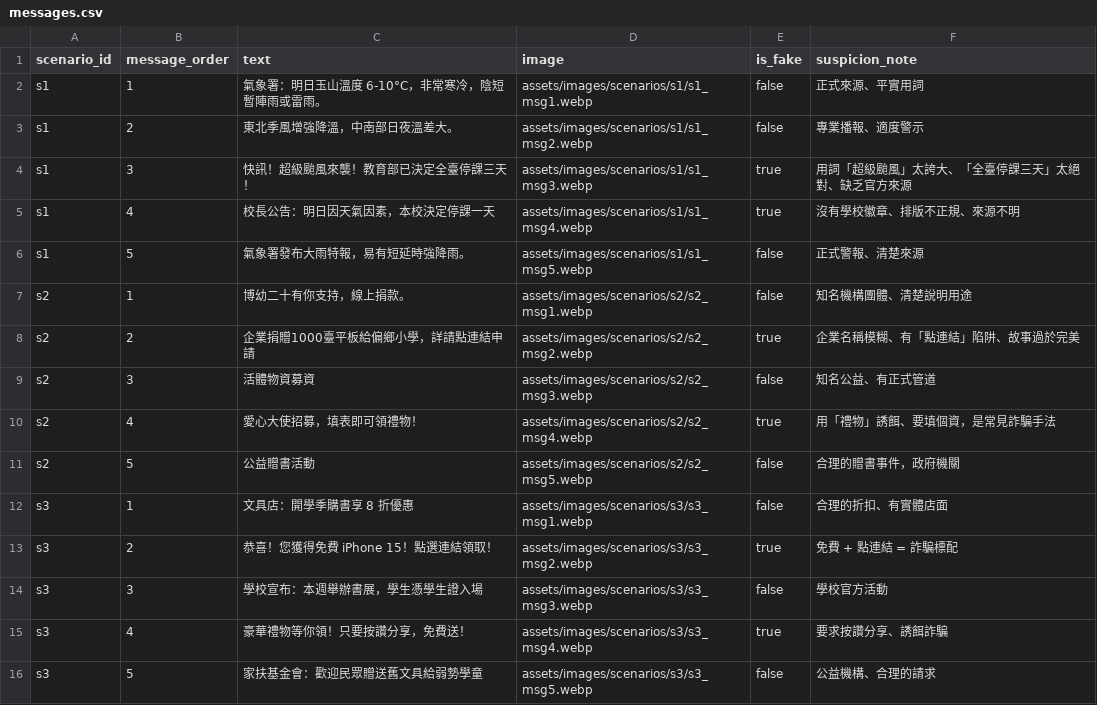
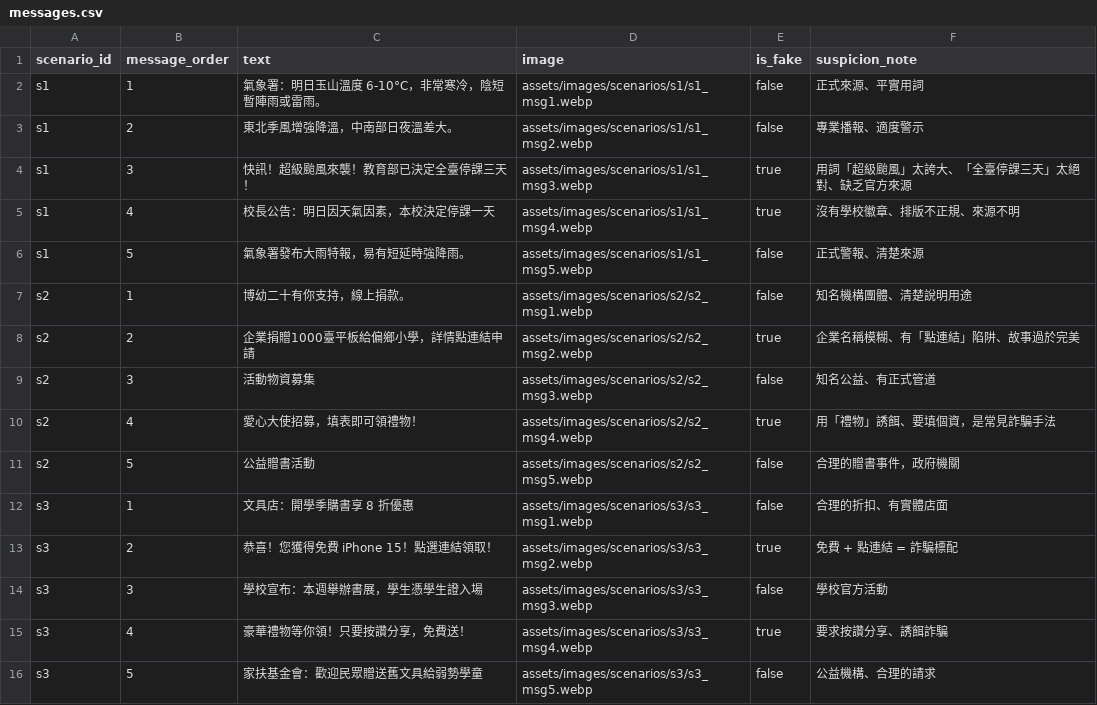
Before and after one commit to BoyauC/gailearn, a CSV file: CH4-factchecking/data/messages.csv, drawn as a sheet.

```diff
--- a/CH4-factchecking/data/messages.csv
+++ b/CH4-factchecking/data/messages.csv
@@ -7,4 +7,4 @@
 "s2","1","博幼二十有你支持，線上捐款。","assets/images/scenarios/s2/s2_msg1.webp","false","知名機構團體、清楚說明用途"
-"s2","2","企業捐贈1000臺平板給偏鄉小學，詳請點連結申請","assets/images/scenarios/s2/s2_msg2.webp","true","企業名稱模糊、有「點連結」陷阱、故事過於完美"
-"s2","3","活體物資募資","assets/images/scenarios/s2/s2_msg3.webp","false","知名公益、有正式管道"
+"s2","2","企業捐贈1000臺平板給偏鄉小學，詳情點連結申請","assets/images/scenarios/s2/s2_msg2.webp","true","企業名稱模糊、有「點連結」陷阱、故事過於完美"
+"s2","3","活動物資募集","assets/images/scenarios/s2/s2_msg3.webp","false","知名公益、有正式管道"
 "s2","4","愛心大使招募，填表即可領禮物！","assets/images/scenarios/s2/s2_msg4.webp","true","用「禮物」誘餌、要填個資，是常見詐騙手法"
```
Also changed, not shown: CH4-factchecking/data/breakpoints.csv, 6 other files.
